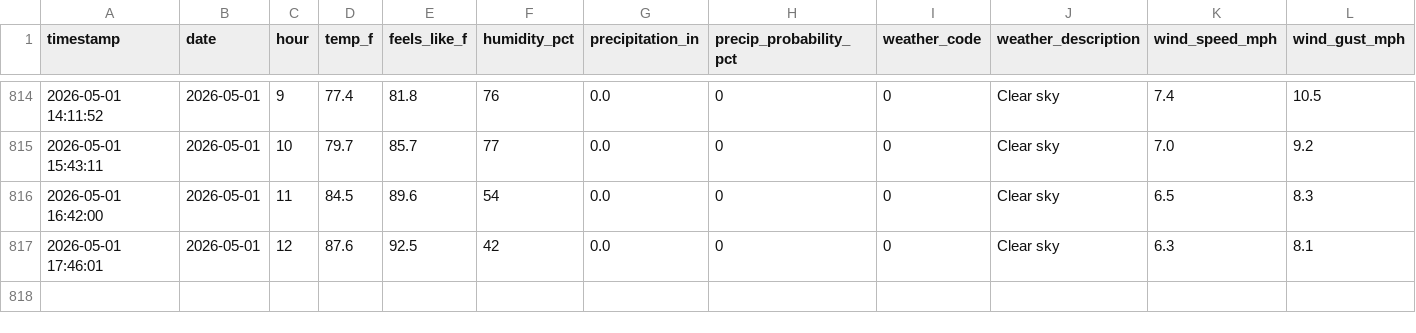
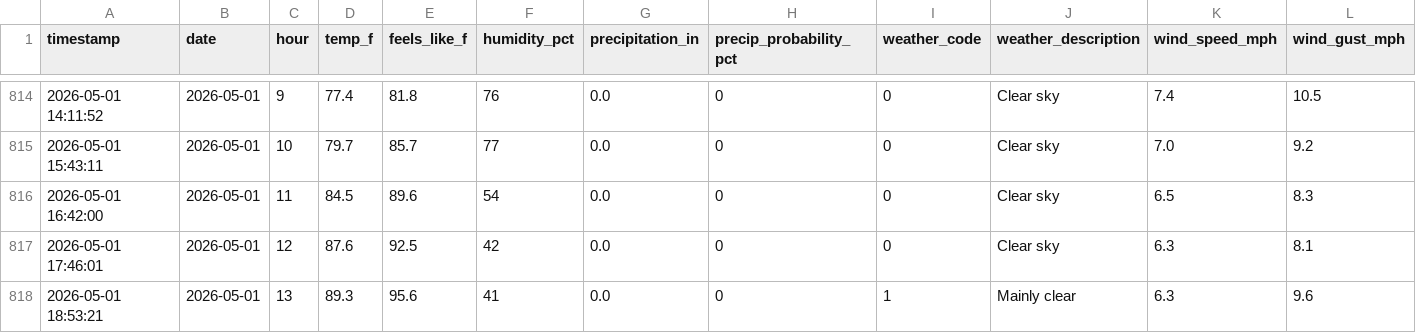
Before and after one commit to PAndrewTurner/Ride_Waittimes, a CSV file: data/weather.csv, drawn as a sheet; only a part is shown, gaps mark what is left out; rows hold the shown columns only; the diff names each change by its address in the sheet, - before the commit and + after, or states it on an @@ line.

```diff
--- a/data/weather.csv
+++ b/data/weather.csv
+row 818: 2026-05-01 18:53:21 | 2026-05-01 | 13 | 89.3 | 95.6 | 41 | 0.0 | 0 | 1 | Mainly clear | 6.3 | 9.6
```
Also changed, not shown: data/park_hours.csv, 1 other file.
